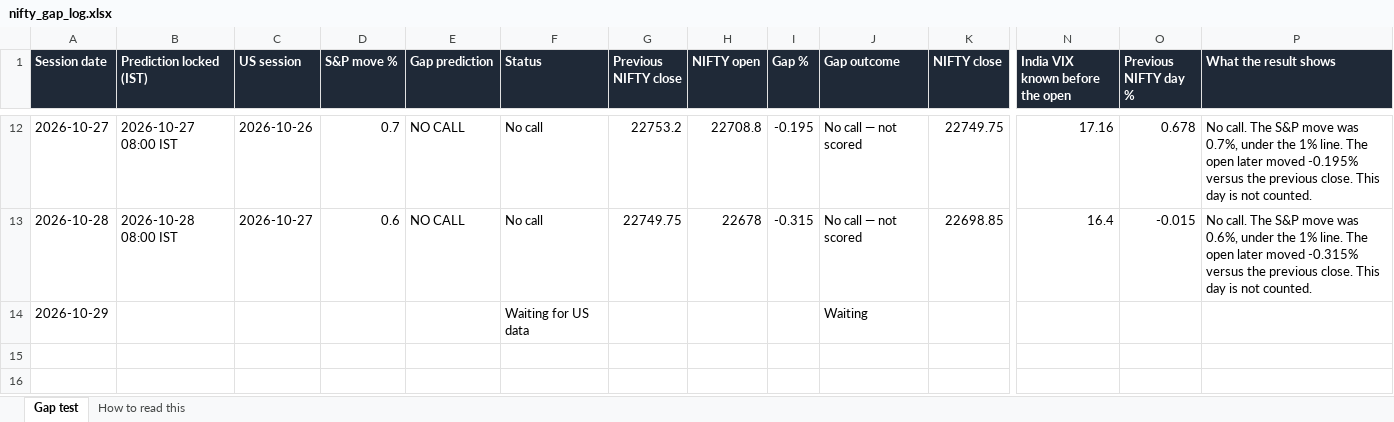
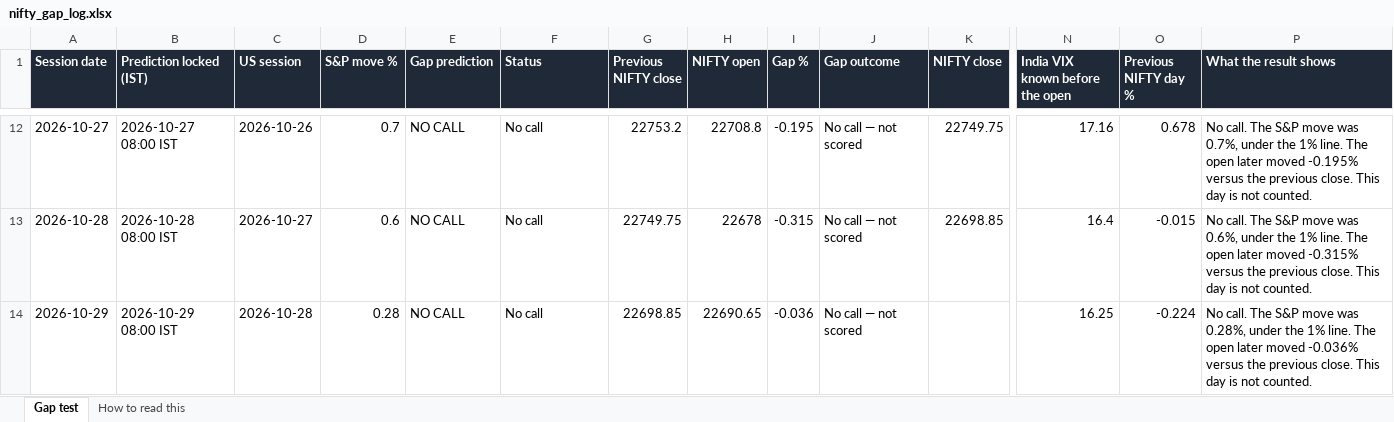
Before and after one commit to pankaj2816/nifty-gap-call, an Excel workbook: live_log/nifty_gap_log.xlsx, sheet Gap test, drawn as a sheet; only a part is shown, gaps mark what is left out; values as stored, in another font and other column widths than the file's, no borders; the diff names each change by its address in the sheet, - before the commit and + after, or states it on an @@ line.

Commit message:
Update the live gap log

```diff
--- a/live_log/nifty_gap_log.xlsx (sheet Gap test)
+++ b/live_log/nifty_gap_log.xlsx (sheet Gap test)
-B14 (Prediction locked (IST)): (empty)
+B14 (Prediction locked (IST)): 2026-10-29 08:00 IST
-C14 (US session): (empty)
+C14 (US session): 2026-10-28
-D14 (S&P move %): (empty)
+D14 (S&P move %): 0.28
-E14 (Gap prediction): (empty)
+E14 (Gap prediction): NO CALL
-F14 (Status): Waiting for US data
+F14 (Status): No call
-G14 (Previous NIFTY close): (empty)
+G14 (Previous NIFTY close): 22698.85
-H14 (NIFTY open): (empty)
+H14 (NIFTY open): 22690.65
-I14 (Gap %): (empty)
+I14 (Gap %): -0.036
-J14 (Gap outcome): Waiting
+J14 (Gap outcome): No call — not scored
-N14 (India VIX known before the open): (empty)
+N14 (India VIX known before the open): 16.25
-O14 (Previous NIFTY day %): (empty)
+O14 (Previous NIFTY day %): -0.224
-P14 (What the result shows): (empty)
+P14 (What the result shows): No call. The S&P move was 0.28%, under the 1% line. The open later moved -0.036% versus the previous close. This day is not counted.
```
Also changed, not shown: 4 other files.
